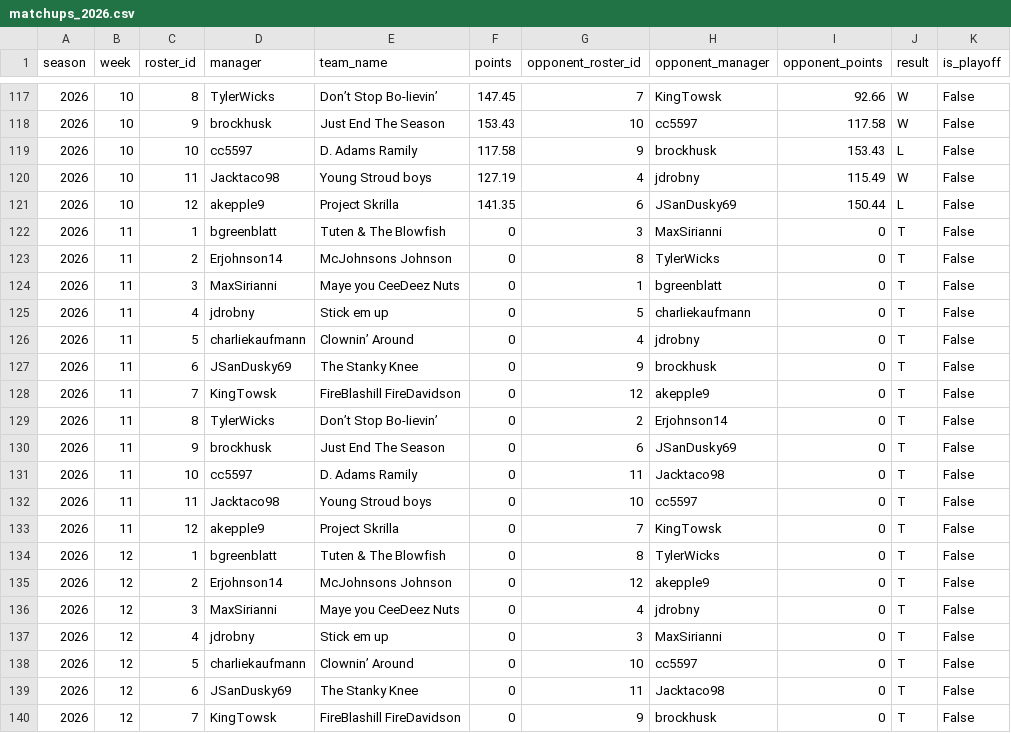
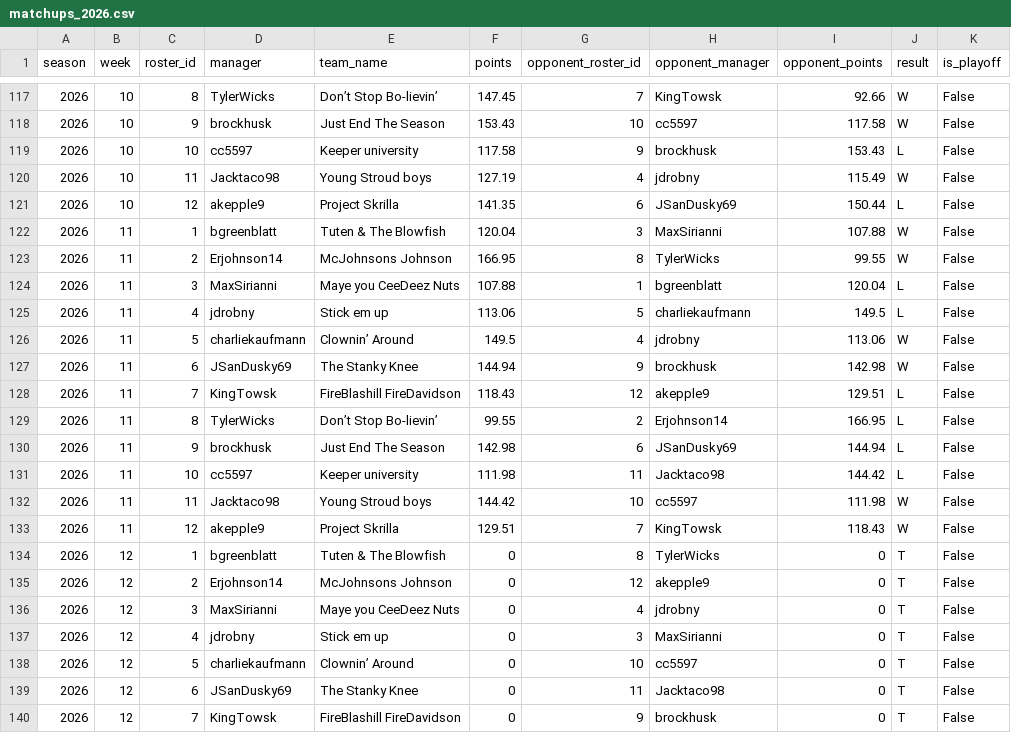
Before and after one commit to BradHagstrom16/the-league, a CSV file: data/matchups/matchups_2026.csv, drawn as a sheet; only a part is shown, gaps mark what is left out; the diff covers the shown part only.

```diff
--- a/data/matchups/matchups_2026.csv
+++ b/data/matchups/matchups_2026.csv
@@ -118,17 +118,17 @@ season,week,roster_id,manager,team_name,points,opponent_roster_id,opponent_manag
 2026,10,9,brockhusk,Just End The Season,153.43,10,cc5597,117.58,W,False
-2026,10,10,cc5597,D. Adams Ramily,117.58,9,brockhusk,153.43,L,False
+2026,10,10,cc5597,Keeper university,117.58,9,brockhusk,153.43,L,False
 2026,10,11,Jacktaco98,Young Stroud boys,127.19,4,jdrobny,115.49,W,False
 2026,10,12,akepple9,Project Skrilla ,141.35,6,JSanDusky69,150.44,L,False
-2026,11,1,bgreenblatt,Tuten & The Blowfish,0,3,MaxSirianni,0,T,False
-2026,11,2,Erjohnson14,McJohnsons Johnson,0,8,TylerWicks,0,T,False
-2026,11,3,MaxSirianni,Maye you CeeDeez Nuts,0,1,bgreenblatt,0,T,False
-2026,11,4,jdrobny,Stick em up,0,5,charliekaufmann,0,T,False
-2026,11,5,charliekaufmann,Clownin’ Around,0,4,jdrobny,0,T,False
-2026,11,6,JSanDusky69,The Stanky Knee,0,9,brockhusk,0,T,False
-2026,11,7,KingTowsk,FireBlashill FireDavidson,0,12,akepple9,0,T,False
-2026,11,8,TylerWicks,Don’t Stop Bo-lievin’,0,2,Erjohnson14,0,T,False
-2026,11,9,brockhusk,Just End The Season,0,6,JSanDusky69,0,T,False
-2026,11,10,cc5597,D. Adams Ramily,0,11,Jacktaco98,0,T,False
-2026,11,11,Jacktaco98,Young Stroud boys,0,10,cc5597,0,T,False
-2026,11,12,akepple9,Project Skrilla ,0,7,KingTowsk,0,T,False
+2026,11,1,bgreenblatt,Tuten & The Blowfish,120.04,3,MaxSirianni,107.88,W,False
+2026,11,2,Erjohnson14,McJohnsons Johnson,166.95,8,TylerWicks,99.55,W,False
+2026,11,3,MaxSirianni,Maye you CeeDeez Nuts,107.88,1,bgreenblatt,120.04,L,False
+2026,11,4,jdrobny,Stick em up,113.06,5,charliekaufmann,149.5,L,False
+2026,11,5,charliekaufmann,Clownin’ Around,149.5,4,jdrobny,113.06,W,False
+2026,11,6,JSanDusky69,The Stanky Knee,144.94,9,brockhusk,142.98,W,False
+2026,11,7,KingTowsk,FireBlashill FireDavidson,118.43,12,akepple9,129.51,L,False
+2026,11,8,TylerWicks,Don’t Stop Bo-lievin’,99.55,2,Erjohnson14,166.95,L,False
+2026,11,9,brockhusk,Just End The Season,142.98,6,JSanDusky69,144.94,L,False
+2026,11,10,cc5597,Keeper university,111.98,11,Jacktaco98,144.42,L,False
+2026,11,11,Jacktaco98,Young Stroud boys,144.42,10,cc5597,111.98,W,False
+2026,11,12,akepple9,Project Skrilla ,129.51,7,KingTowsk,118.43,W,False
 2026,12,1,bgreenblatt,Tuten & The Blowfish,0,8,TylerWicks,0,T,False
```
Also changed, not shown: 16 edited cells elsewhere in this file, data/matchups_all.csv, data/player_points/player_points_2026.csv, 43 other files.
